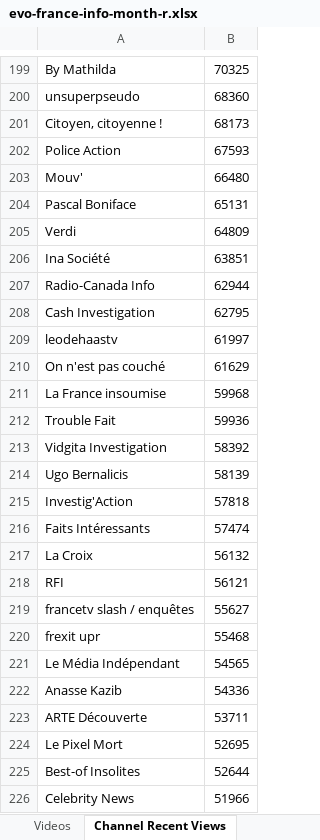
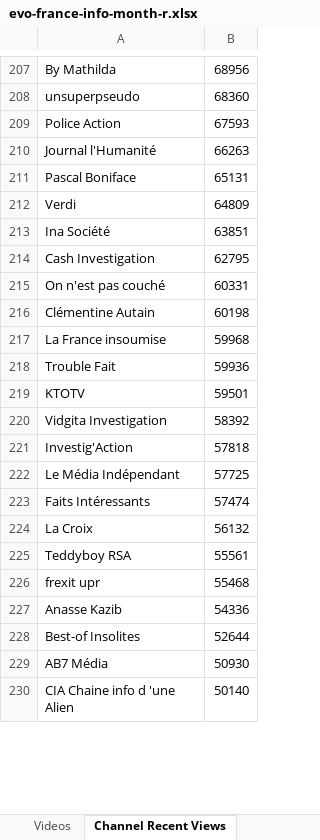
Before and after one commit to pnbt/youtube-transparency, an Excel workbook: app/assets/data/info/evo-france-info-month-r.xlsx, sheet Channel Recent Views, drawn as a sheet; only a part is shown, gaps mark what is left out; the shorter side is filled out with more unchanged rows; values as stored, in another font and other column widths than the file's, no borders; removed rows and columns are numbered as before the commit, all else as after; the diff covers the shown part only; the diff names each change by its address in the sheet, - before the commit and + after, or states it on an @@ line.

```diff
--- a/app/assets/data/info/evo-france-info-month-r.xlsx (sheet Channel Recent Views)
+++ b/app/assets/data/info/evo-france-info-month-r.xlsx (sheet Channel Recent Views)
-B207: 70325
+B207: 68956
-row 201: Citoyen, citoyenne ! | 68173
-row 203: Mouv' | 66480
+row 210: Journal l'Humanité | 66263
-row 207: Radio-Canada Info | 62944
-row 209: leodehaastv | 61997
-B215: 61629
+B215: 60331
+row 216: Clémentine Autain | 60198
+row 219: KTOTV | 59501
-row 214: Ugo Bernalicis | 58139
+row 222: Le Média Indépendant | 57725
-row 218: RFI | 56121
-row 219: francetv slash / enquêtes | 55627
+row 225: Teddyboy RSA | 55561
-row 221: Le Média Indépendant | 54565
-row 223: ARTE Découverte | 53711
-row 224: Le Pixel Mort | 52695
-row 226: Celebrity News | 51966
```
Also changed, not shown: 359 added rows, 342 removed rows, 135 moved rows and 57 edited cells elsewhere in this sheet, sheet Videos, app/assets/data/info/evo-france-info-3days-r.xlsx, app/assets/data/info/evo-france-info-3days-v.xlsx, 10 other files.
